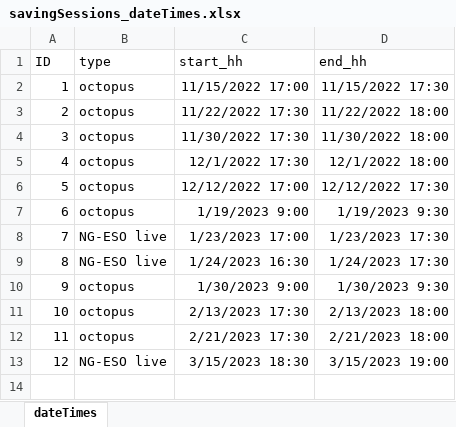
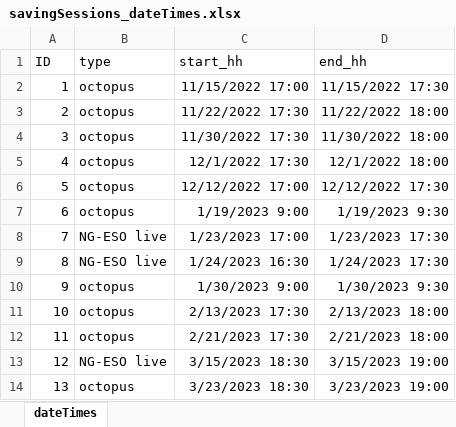
Before and after one commit to dataknut/savingSessions, an Excel workbook: data/savingSessions_dateTimes.xlsx, sheet dateTimes, drawn as a sheet; values as stored, in another font and other column widths than the file's, no borders; the diff names each change by its address in the sheet, - before the commit and + after, or states it on an @@ line.

Commit message:
added 23/3/23 saving session

```diff
--- a/data/savingSessions_dateTimes.xlsx (sheet dateTimes)
+++ b/data/savingSessions_dateTimes.xlsx (sheet dateTimes)
+row 14: 13 | octopus | 3/23/2023 18:30 | 3/23/2023 19:00
```
Also changed, not shown: 2 other files.
